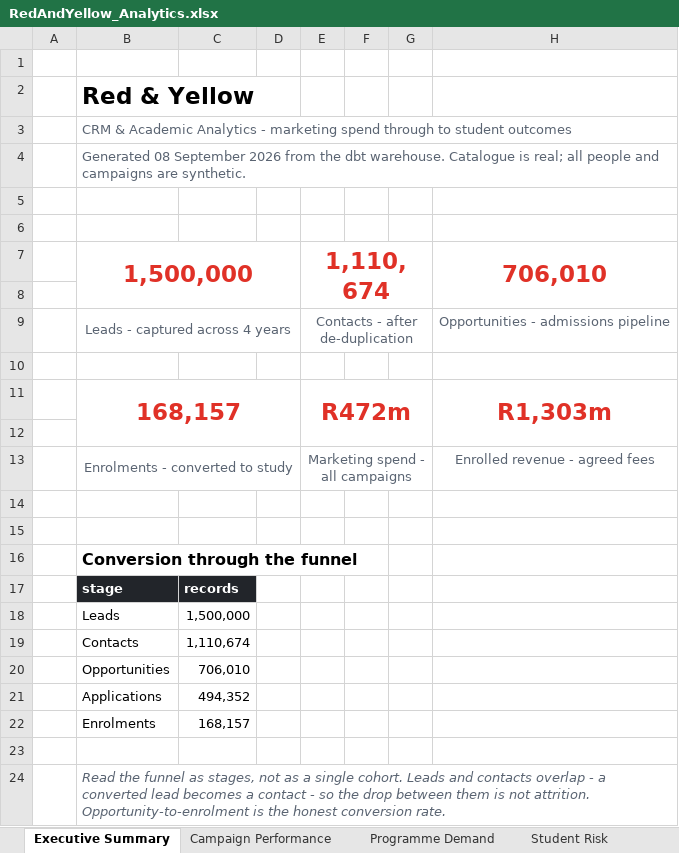
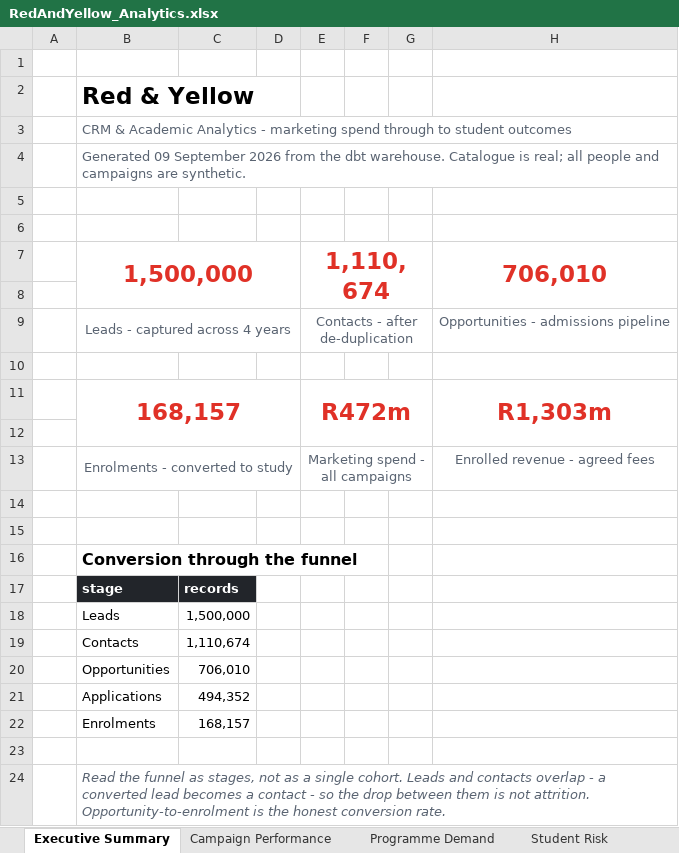
Before and after one commit to anthonyapollis/red-yellow-salesforce-handoff, an Excel workbook: reporting/RedAndYellow_Analytics.xlsx, sheet Executive Summary, drawn as a sheet; values as stored, in another font and other column widths than the file's, no borders; charts and pictures and conditional formats not drawn; the diff names each change by its address in the sheet, - before the commit and + after, or states it on an @@ line.

```diff
--- a/reporting/RedAndYellow_Analytics.xlsx (sheet Executive Summary)
+++ b/reporting/RedAndYellow_Analytics.xlsx (sheet Executive Summary)
-B4: Generated 08 September 2026…
+B4: Generated 09 September 2026…
```
Also changed, not shown: sheet Student Risk, sheet Campaign Performance, sheet Programme Demand, sheet Data Quality, charts or pictures, 31 other files.
